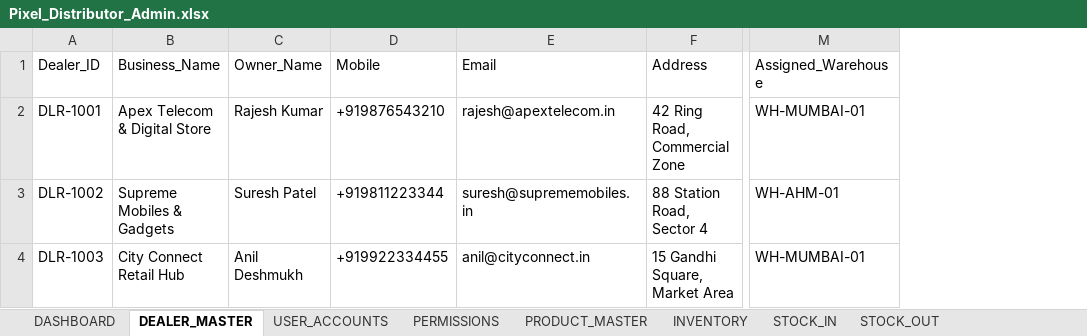
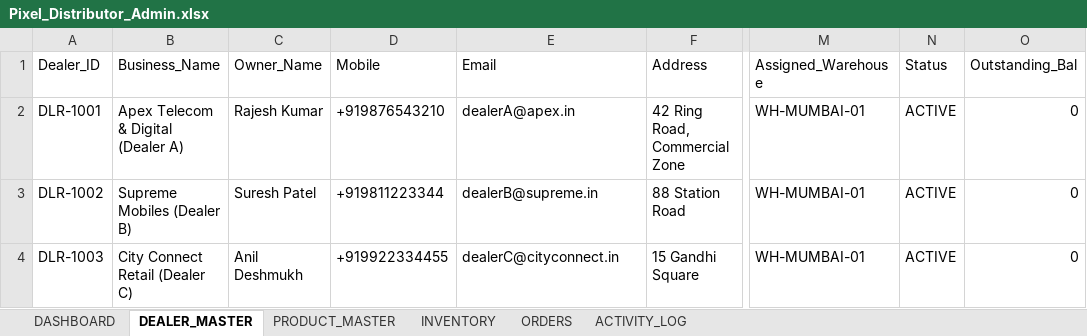
Before and after one commit to NSarthak304/pixel-distributor, an Excel workbook: excel/templates/Pixel_Distributor_Admin.xlsx, sheet DEALER_MASTER, drawn as a sheet; only a part is shown, gaps mark what is left out; values as stored, in another font and other column widths than the file's, no borders; the diff names each change by its address in the sheet, - before the commit and + after, or states it on an @@ line.

```diff
--- a/excel/templates/Pixel_Distributor_Admin.xlsx (sheet DEALER_MASTER)
+++ b/excel/templates/Pixel_Distributor_Admin.xlsx (sheet DEALER_MASTER)
-sheet tab: USER_ACCOUNTS
-sheet tab: PERMISSIONS
-sheet tab: STOCK_IN
-sheet tab: STOCK_OUT
+column N (Status), rows 2-4: all ACTIVE
+column O (Outstanding_Bal), rows 2-4: all 0
-B2 (Business_Name): Apex Telecom & Digital Store
+B2 (Business_Name): Apex Telecom & Digital (Dealer A)
-E2 (Email): rajesh@apextelecom.in
+E2 (Email): dealerA@apex.in
-B3 (Business_Name): Supreme Mobiles & Gadgets
+B3 (Business_Name): Supreme Mobiles (Dealer B)
-E3 (Email): suresh@suprememobiles.in
+E3 (Email): dealerB@supreme.in
-F3 (Address): 88 Station Road, Sector 4
+F3 (Address): 88 Station Road
-M3 (Assigned_Warehouse): WH-AHM-01
+M3 (Assigned_Warehouse): WH-MUMBAI-01
-B4 (Business_Name): City Connect Retail Hub
+B4 (Business_Name): City Connect Retail (Dealer C)
-E4 (Email): anil@cityconnect.in
+E4 (Email): dealerC@cityconnect.in
-F4 (Address): 15 Gandhi Square, Market Area
+F4 (Address): 15 Gandhi Square
```
Also changed, not shown: sheet INVENTORY, sheet ACTIVITY_LOG, sheet ORDERS, sheet DASHBOARD, sheet PRODUCT_MASTER, other sheet tabs, 6 other files.
